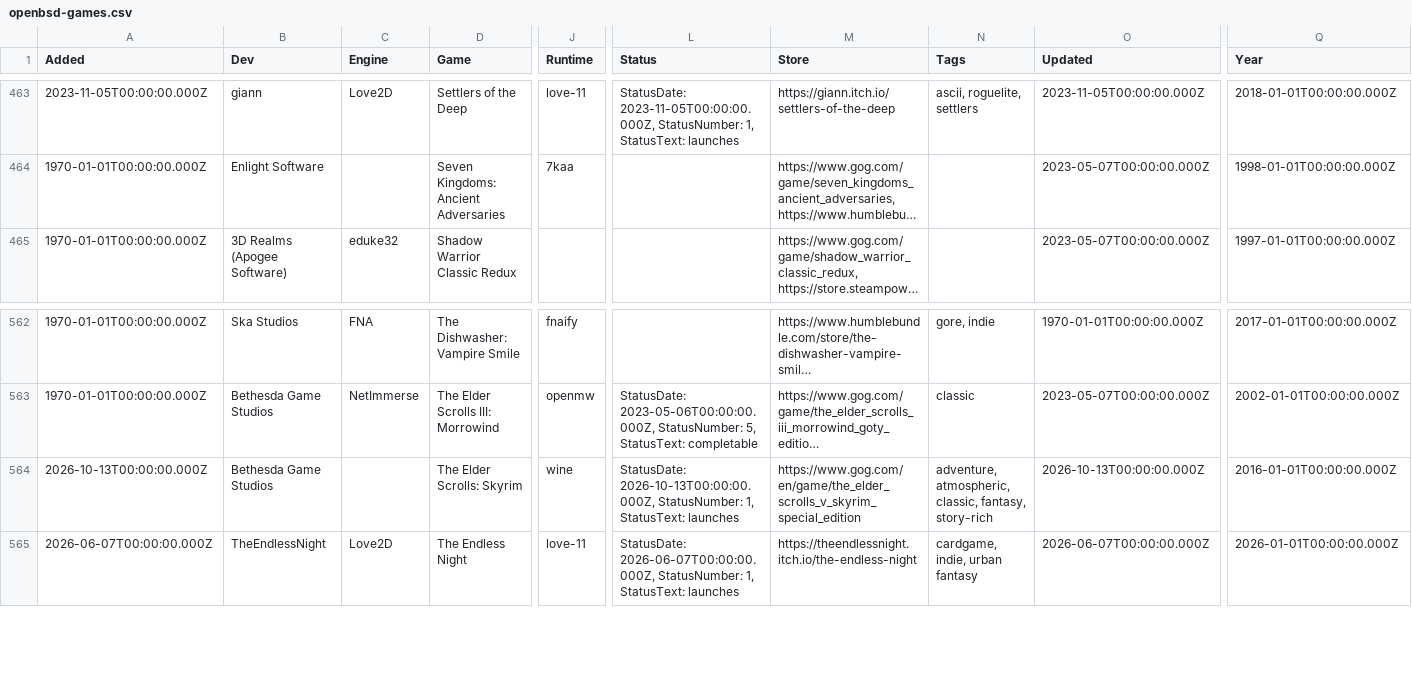
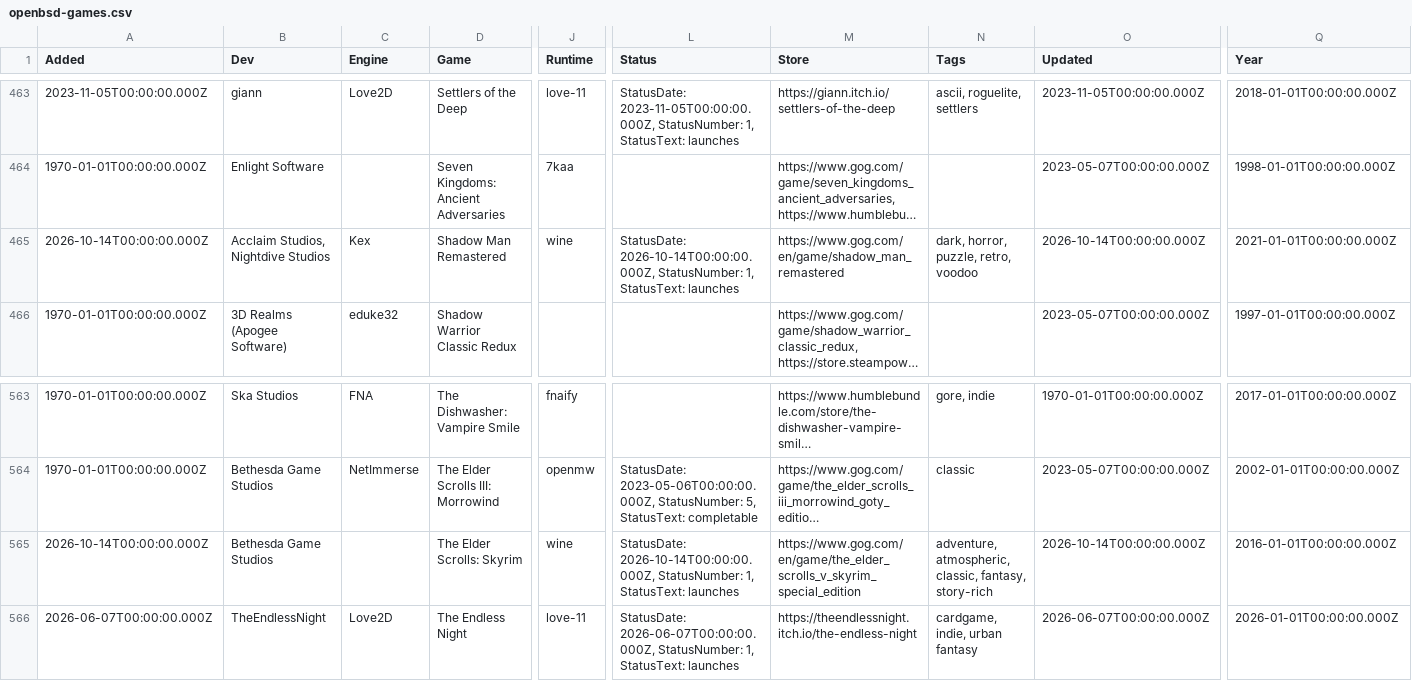
Before and after one commit to playonbsd/OpenBSD-Games-Database, a CSV file: openbsd-games.csv, drawn as a sheet; only a part is shown, gaps mark what is left out; long unchanged cells end in …; addresses are those after the commit; rows hold the shown columns only; the diff names each change by its address in the sheet, - before the commit and + after, or states it on an @@ line.

Commit message:
fix dates on Skyrim entry; add Shadow Man Remastered

```diff
--- a/openbsd-games.csv
+++ b/openbsd-games.csv
+row 465: 2026-10-14T00:00:00.000Z | Acclaim Studios, Nightdive Studios | Kex | Shadow Man Remastered | wine | StatusDate: 2026-10-14T00:00:00.000Z, StatusNumber: 1, StatusText: launches | https://www.gog.com/en/game/shadow_man_remastered | dark, horror, puzzle, retro, voodoo | 2026-10-14T00:00:00.000Z | 2021-01-01T00:00:00.000Z
-A565 (Added): 2026-10-13T00:00:00.000Z
+A565 (Added): 2026-10-14T00:00:00.000Z
-L565 (Status): StatusDate: 2026-10-13T00:00:00.000Z, StatusNumber: 1,…
+L565 (Status): StatusDate: 2026-10-14T00:00:00.000Z, StatusNumber: 1,…
-O565 (Updated): 2026-10-13T00:00:00.000Z
+O565 (Updated): 2026-10-14T00:00:00.000Z
```
Also changed, not shown: 3 other files.
